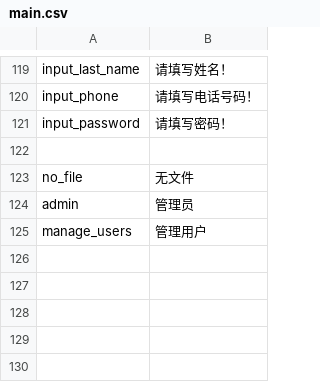
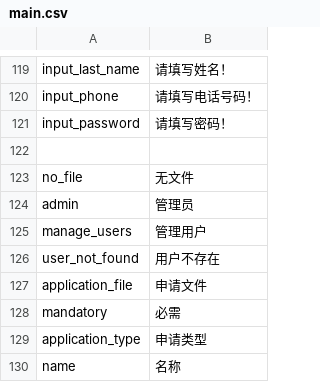
Before and after one commit to deadbird1980/ams, a CSV file: app/protected/languages/zh/main.csv, drawn as a sheet; only a part is shown, gaps mark what is left out.

Commit message:
application files support added

```diff
--- a/app/protected/languages/zh/main.csv
+++ b/app/protected/languages/zh/main.csv
@@ -125 +125,6 @@ admin|"管理员"
 manage_users|"管理用户"
+user_not_found|"用户不存在"
+application_file|"申请文件"
+mandatory|"必需"
+application_type|"申请类型"
+name|"名称"
```
Also changed, not shown: 5 other files.
